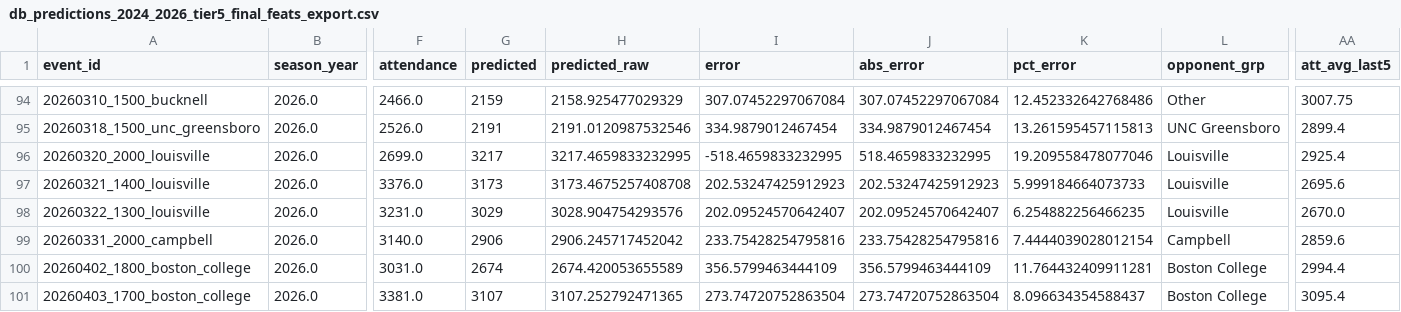
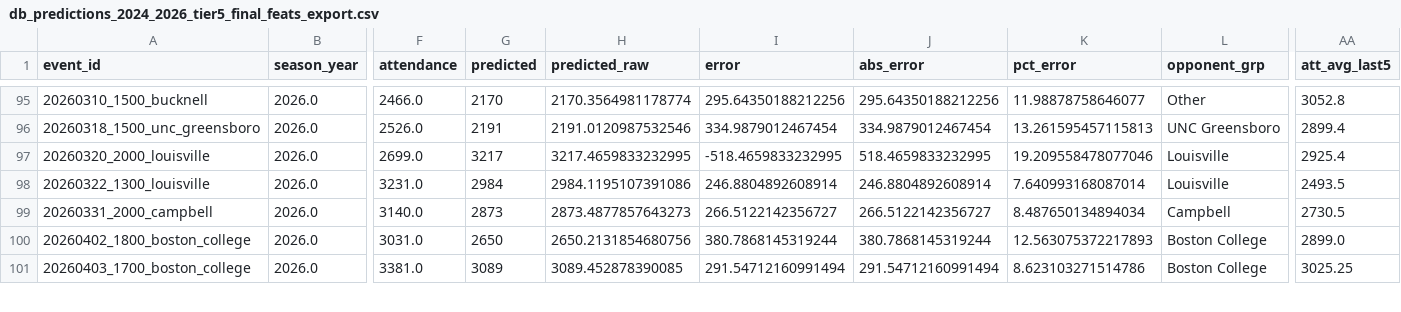
Before and after one commit to djfulk-22/Personal-S26-TeamA3-App-Repo-, a CSV file: APP/data/db_predictions_2024_2026_tier5_final_feats_export.csv, drawn as a sheet; only a part is shown, gaps mark what is left out; removed rows and columns are numbered as before the commit, all else as after; rows hold the shown columns only; the diff covers the shown part only; the diff names each change by its address in the sheet, - before the commit and + after, or states it on an @@ line.

```diff
--- a/APP/data/db_predictions_2024_2026_tier5_final_feats_export.csv
+++ b/APP/data/db_predictions_2024_2026_tier5_final_feats_export.csv
-G95 (predicted): 2159
+G95 (predicted): 2170
-H95 (predicted_raw): 2158.925477029329
+H95 (predicted_raw): 2170.3564981178774
-I95 (error): 307.07452297067084
+I95 (error): 295.64350188212256
-J95 (abs_error): 307.07452297067084
+J95 (abs_error): 295.64350188212256
-K95 (pct_error): 12.452332642768486
+K95 (pct_error): 11.98878758646077
-AA95 (att_avg_last5): 3007.75
+AA95 (att_avg_last5): 3052.8
-row 97: 20260321_1400_louisville | 2026.0 | 3376.0 | 3173 | 3173.4675257408708 | 202.53247425912923 | 202.53247425912923 | 5.999184664073733 | Louisville | 2695.6
-G98 (predicted): 3029
+G98 (predicted): 2984
-H98 (predicted_raw): 3028.904754293576
+H98 (predicted_raw): 2984.1195107391086
-I98 (error): 202.09524570642407
+I98 (error): 246.8804892608914
-J98 (abs_error): 202.09524570642407
+J98 (abs_error): 246.8804892608914
-K98 (pct_error): 6.254882256466235
+K98 (pct_error): 7.640993168087014
-AA98 (att_avg_last5): 2670.0
+AA98 (att_avg_last5): 2493.5
-G99 (predicted): 2906
+G99 (predicted): 2873
-H99 (predicted_raw): 2906.245717452042
+H99 (predicted_raw): 2873.4877857643273
-I99 (error): 233.75428254795816
+I99 (error): 266.5122142356727
-J99 (abs_error): 233.75428254795816
+J99 (abs_error): 266.5122142356727
-K99 (pct_error): 7.4444039028012154
+K99 (pct_error): 8.487650134894034
-AA99 (att_avg_last5): 2859.6
+AA99 (att_avg_last5): 2730.5
-G100 (predicted): 2674
+G100 (predicted): 2650
-H100 (predicted_raw): 2674.420053655589
+H100 (predicted_raw): 2650.2131854680756
-I100 (error): 356.5799463444109
+I100 (error): 380.7868145319244
-J100 (abs_error): 356.5799463444109
+J100 (abs_error): 380.7868145319244
-K100 (pct_error): 11.764432409911281
+K100 (pct_error): 12.563075372217893
-AA100 (att_avg_last5): 2994.4
+AA100 (att_avg_last5): 2899.0
-G101 (predicted): 3107
+G101 (predicted): 3089
-H101 (predicted_raw): 3107.252792471365
+H101 (predicted_raw): 3089.452878390085
-I101 (error): 273.74720752863504
+I101 (error): 291.54712160991494
-J101 (abs_error): 273.74720752863504
+J101 (abs_error): 291.54712160991494
-K101 (pct_error): 8.096634354588437
+K101 (pct_error): 8.623103271514786
-AA101 (att_avg_last5): 3095.4
+AA101 (att_avg_last5): 3025.25
```
Also changed, not shown: 1 added row and 64 edited cells elsewhere in this file, APP/data/db_predictions_2024_2026_full_df.csv, APP/data/db_predictions_2024_2026_tier5_raw_tier_cols.csv, 1 other file.
